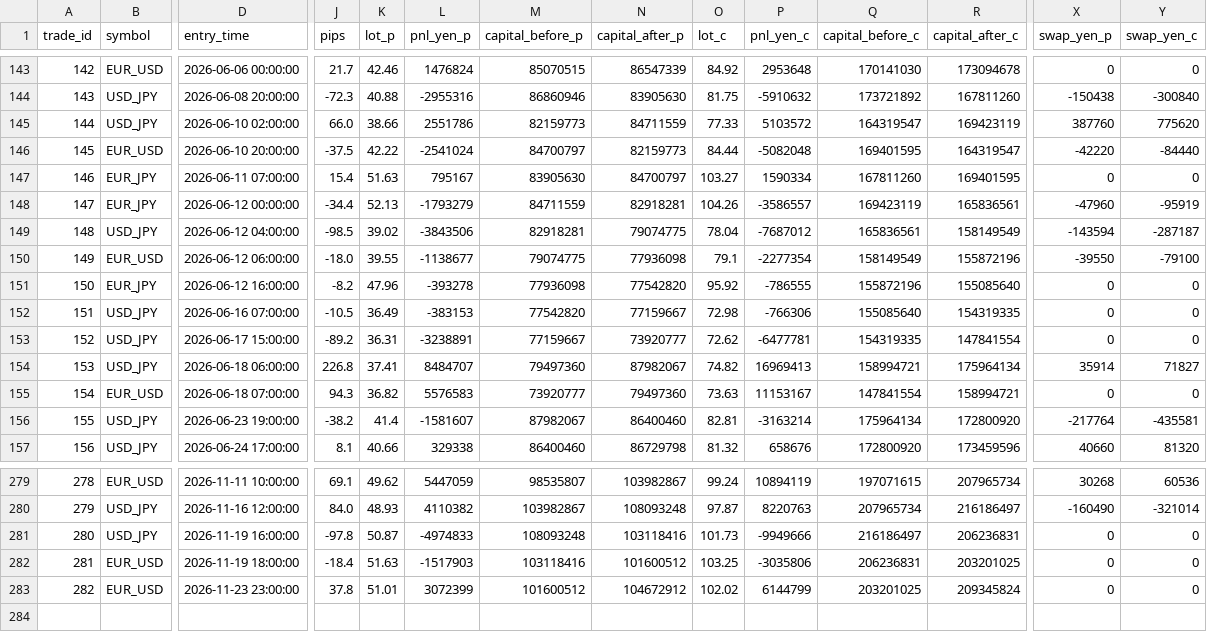
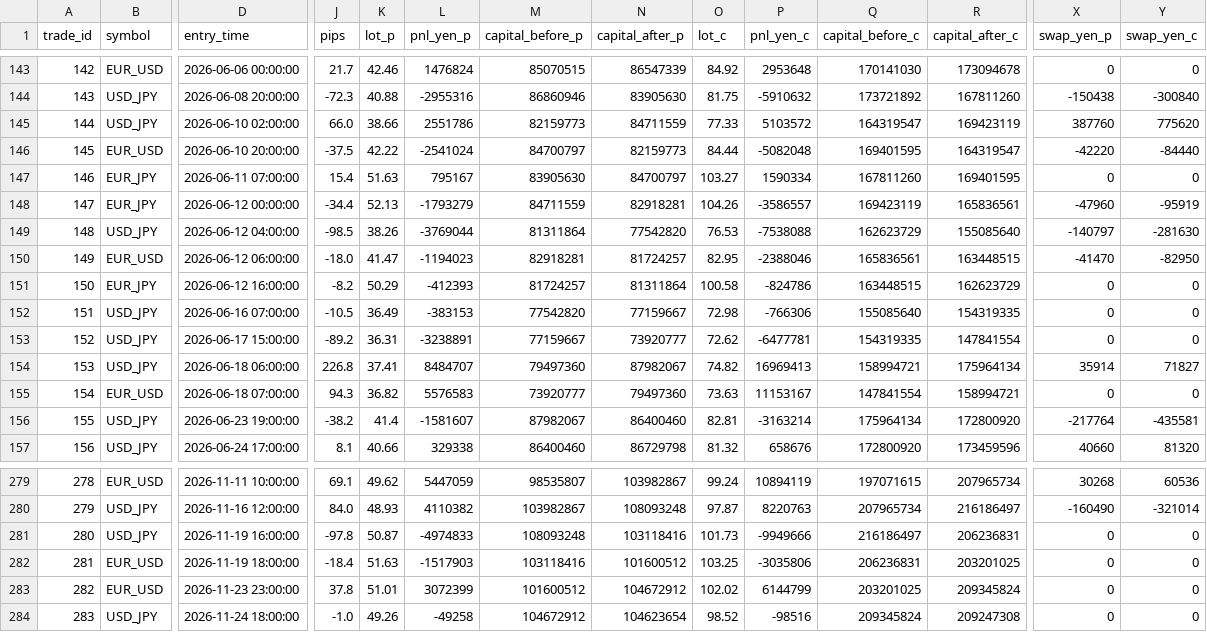
Before and after one commit to PJ-Baibain/pb-trade-log, a CSV file: trades.csv, drawn as a sheet; only a part is shown, gaps mark what is left out; rows hold the shown columns only; the diff covers the shown part only; the diff names each change by its address in the sheet, - before the commit and + after, or states it on an @@ line.

Commit message:
trade update 2026-11-24 18:30

```diff
--- a/trades.csv
+++ b/trades.csv
-K149 (lot_p): 39.02
+K149 (lot_p): 38.26
-L149 (pnl_yen_p): -3843506
+L149 (pnl_yen_p): -3769044
-M149 (capital_before_p): 82918281
+M149 (capital_before_p): 81311864
-N149 (capital_after_p): 79074775
+N149 (capital_after_p): 77542820
-O149 (lot_c): 78.04
+O149 (lot_c): 76.53
-P149 (pnl_yen_c): -7687012
+P149 (pnl_yen_c): -7538088
-Q149 (capital_before_c): 165836561
+Q149 (capital_before_c): 162623729
-R149 (capital_after_c): 158149549
+R149 (capital_after_c): 155085640
-X149 (swap_yen_p): -143594
+X149 (swap_yen_p): -140797
-Y149 (swap_yen_c): -287187
+Y149 (swap_yen_c): -281630
-K150 (lot_p): 39.55
+K150 (lot_p): 41.47
-L150 (pnl_yen_p): -1138677
+L150 (pnl_yen_p): -1194023
-M150 (capital_before_p): 79074775
+M150 (capital_before_p): 82918281
-N150 (capital_after_p): 77936098
+N150 (capital_after_p): 81724257
-O150 (lot_c): 79.1
+O150 (lot_c): 82.95
-P150 (pnl_yen_c): -2277354
+P150 (pnl_yen_c): -2388046
-Q150 (capital_before_c): 158149549
+Q150 (capital_before_c): 165836561
-R150 (capital_after_c): 155872196
+R150 (capital_after_c): 163448515
-X150 (swap_yen_p): -39550
+X150 (swap_yen_p): -41470
-Y150 (swap_yen_c): -79100
+Y150 (swap_yen_c): -82950
-K151 (lot_p): 47.96
+K151 (lot_p): 50.29
-L151 (pnl_yen_p): -393278
+L151 (pnl_yen_p): -412393
-M151 (capital_before_p): 77936098
+M151 (capital_before_p): 81724257
-N151 (capital_after_p): 77542820
+N151 (capital_after_p): 81311864
-O151 (lot_c): 95.92
+O151 (lot_c): 100.58
-P151 (pnl_yen_c): -786555
+P151 (pnl_yen_c): -824786
-Q151 (capital_before_c): 155872196
+Q151 (capital_before_c): 163448515
-R151 (capital_after_c): 155085640
+R151 (capital_after_c): 162623729
+row 284: 283 | USD_JPY | 2026-11-24 18:00:00 | -1.0 | 49.26 | -49258 | 104672912 | 104623654 | 98.52 | -98516 | 209345824 | 209247308 | 0 | 0
```
Also changed, not shown: 26 edited cells elsewhere in this file, equity.csv, events.csv, 7 other files.
